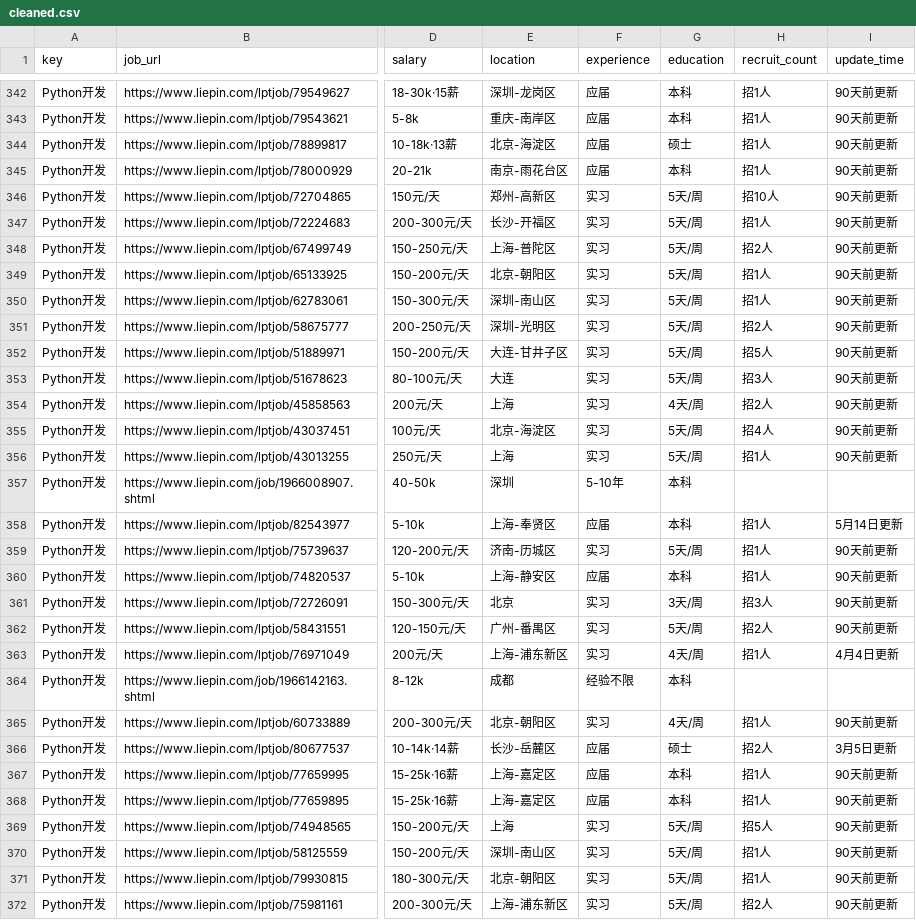
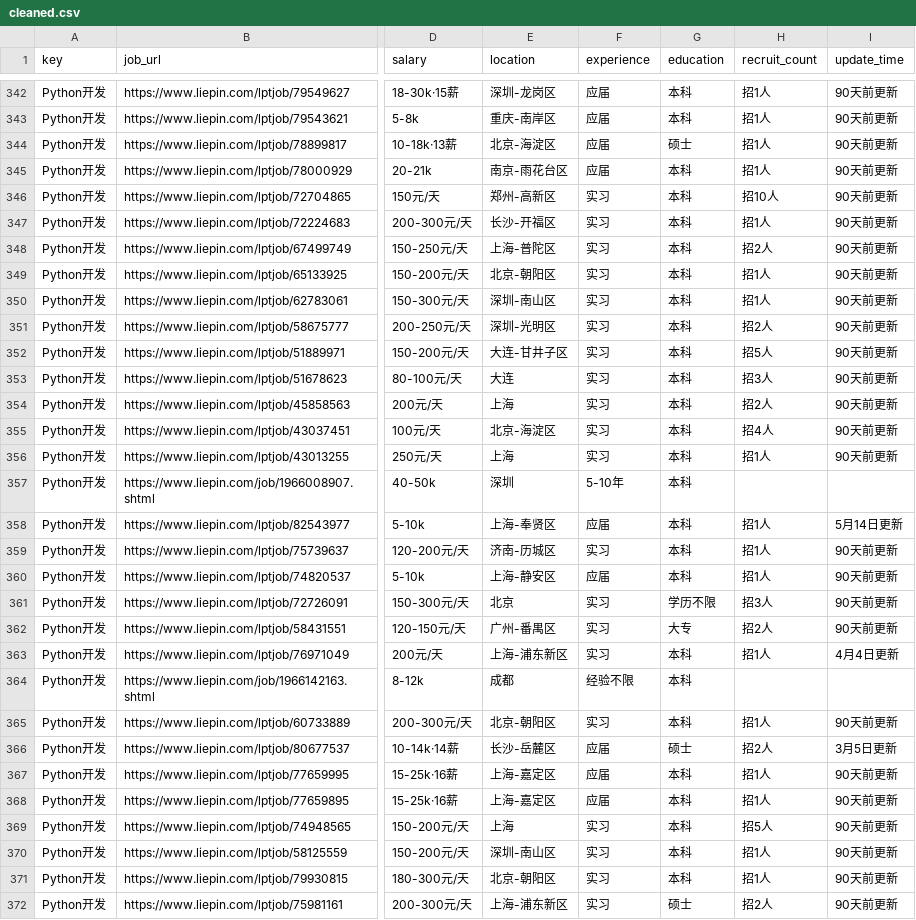
Before and after one commit to lastlast667/liepin-analysis-visualization, a CSV file: data/processed/cleaned.csv, drawn as a sheet; only a part is shown, gaps mark what is left out; the diff covers the shown part only; the diff names each change by its address in the sheet, - before the commit and + after, or states it on an @@ line.

```diff
--- a/data/processed/cleaned.csv
+++ b/data/processed/cleaned.csv
-G346:G353 (education): 5天/周
+G346:G353 (education): 本科
-G354 (education): 4天/周
+G354 (education): 本科
-G355:G356 (education): 5天/周
+G355:G356 (education): 本科
-G359 (education): 5天/周
+G359 (education): 本科
-G361 (education): 3天/周
+G361 (education): 学历不限
-G362 (education): 5天/周
+G362 (education): 大专
-G363 (education): 4天/周
+G363 (education): 本科
-G365 (education): 4天/周
+G365 (education): 本科
-G369:G371 (education): 5天/周
+G369:G371 (education): 本科
-G372 (education): 5天/周
+G372 (education): 硕士
```
Also changed, not shown: 75 edited cells elsewhere in this file, data/intermediate/filtered.csv, data/intermediate/labeled.csv, 9 other files.
